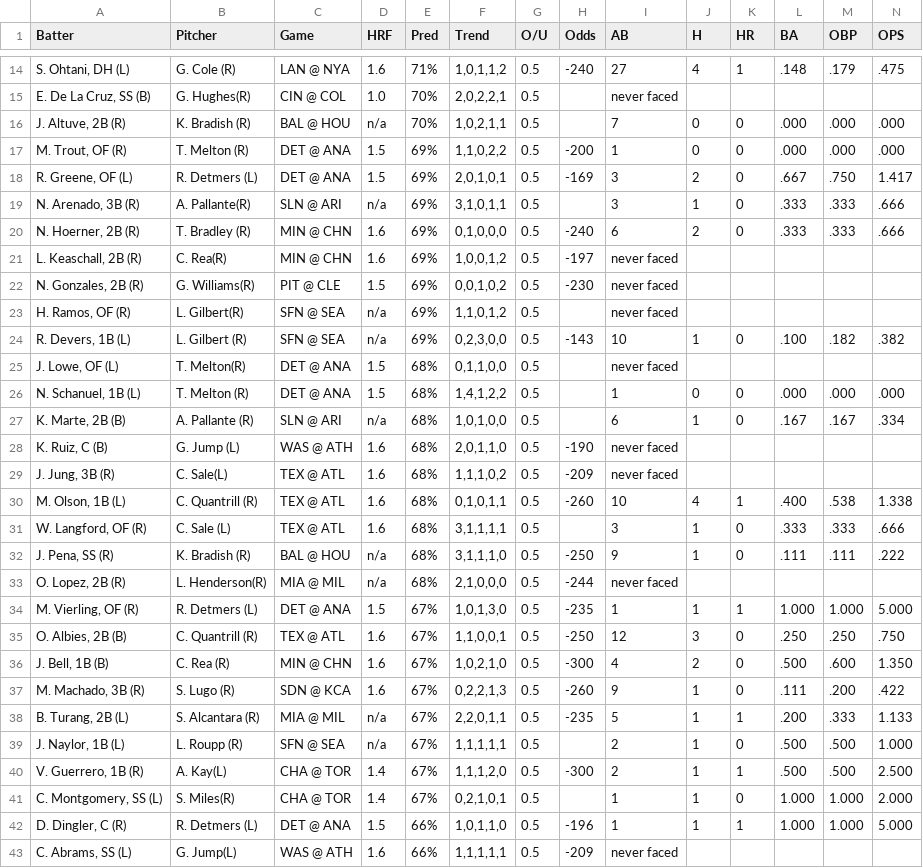
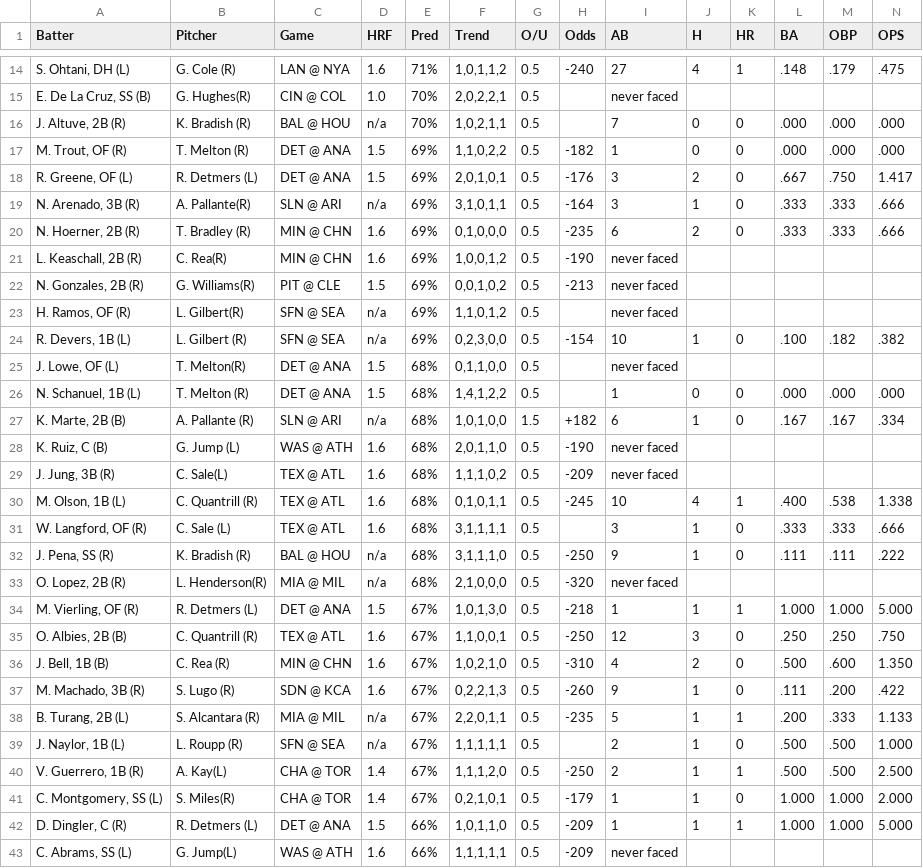
Before and after one commit to lgdsbrand/MLB-Hitters-Hub, a CSV file: backend/hit_pred_full.csv, drawn as a sheet; only a part is shown, gaps mark what is left out; the diff covers the shown part only.

```diff
--- a/backend/hit_pred_full.csv
+++ b/backend/hit_pred_full.csv
@@ -16,22 +16,22 @@ Batter,Pitcher,Game,HRF,Pred,Trend,O/U,Odds,AB,H,HR,BA,OBP,OPS
 "J. Altuve, 2B (R)",K. Bradish (R),BAL @ HOU,n/a,70%,"1,0,2,1,1",0.5,,7,0,0,.000,.000,.000
-"M. Trout, OF (R)",T. Melton (R),DET @ ANA,1.5,69%,"1,1,0,2,2",0.5,-200,1,0,0,.000,.000,.000
-"R. Greene, OF (L)",R. Detmers (L),DET @ ANA,1.5,69%,"2,0,1,0,1",0.5,-169,3,2,0,.667,.750,1.417
-"N. Arenado, 3B (R)",A. Pallante(R),SLN @ ARI,n/a,69%,"3,1,0,1,1",0.5,,3,1,0,.333,.333,.666
-"N. Hoerner, 2B (R)",T. Bradley (R),MIN @ CHN,1.6,69%,"0,1,0,0,0",0.5,-240,6,2,0,.333,.333,.666
-"L. Keaschall, 2B (R)",C. Rea(R),MIN @ CHN,1.6,69%,"1,0,0,1,2",0.5,-197,never faced,,,,,
-"N. Gonzales, 2B (R)",G. Williams(R),PIT @ CLE,1.5,69%,"0,0,1,0,2",0.5,-230,never faced,,,,,
+"M. Trout, OF (R)",T. Melton (R),DET @ ANA,1.5,69%,"1,1,0,2,2",0.5,-182,1,0,0,.000,.000,.000
+"R. Greene, OF (L)",R. Detmers (L),DET @ ANA,1.5,69%,"2,0,1,0,1",0.5,-176,3,2,0,.667,.750,1.417
+"N. Arenado, 3B (R)",A. Pallante(R),SLN @ ARI,n/a,69%,"3,1,0,1,1",0.5,-164,3,1,0,.333,.333,.666
+"N. Hoerner, 2B (R)",T. Bradley (R),MIN @ CHN,1.6,69%,"0,1,0,0,0",0.5,-235,6,2,0,.333,.333,.666
+"L. Keaschall, 2B (R)",C. Rea(R),MIN @ CHN,1.6,69%,"1,0,0,1,2",0.5,-190,never faced,,,,,
+"N. Gonzales, 2B (R)",G. Williams(R),PIT @ CLE,1.5,69%,"0,0,1,0,2",0.5,-213,never faced,,,,,
 "H. Ramos, OF (R)",L. Gilbert(R),SFN @ SEA,n/a,69%,"1,1,0,1,2",0.5,,never faced,,,,,
-"R. Devers, 1B (L)",L. Gilbert (R),SFN @ SEA,n/a,69%,"0,2,3,0,0",0.5,-143,10,1,0,.100,.182,.382
+"R. Devers, 1B (L)",L. Gilbert (R),SFN @ SEA,n/a,69%,"0,2,3,0,0",0.5,-154,10,1,0,.100,.182,.382
 "J. Lowe, OF (L)",T. Melton(R),DET @ ANA,1.5,68%,"0,1,1,0,0",0.5,,never faced,,,,,
 "N. Schanuel, 1B (L)",T. Melton (R),DET @ ANA,1.5,68%,"1,4,1,2,2",0.5,,1,0,0,.000,.000,.000
-"K. Marte, 2B (B)",A. Pallante (R),SLN @ ARI,n/a,68%,"1,0,1,0,0",0.5,,6,1,0,.167,.167,.334
+"K. Marte, 2B (B)",A. Pallante (R),SLN @ ARI,n/a,68%,"1,0,1,0,0",1.5,+182,6,1,0,.167,.167,.334
 "K. Ruiz, C (B)",G. Jump (L),WAS @ ATH,1.6,68%,"2,0,1,1,0",0.5,-190,never faced,,,,,
 "J. Jung, 3B (R)",C. Sale(L),TEX @ ATL,1.6,68%,"1,1,1,0,2",0.5,-209,never faced,,,,,
-"M. Olson, 1B (L)",C. Quantrill (R),TEX @ ATL,1.6,68%,"0,1,0,1,1",0.5,-260,10,4,1,.400,.538,1.338
+"M. Olson, 1B (L)",C. Quantrill (R),TEX @ ATL,1.6,68%,"0,1,0,1,1",0.5,-245,10,4,1,.400,.538,1.338
 "W. Langford, OF (R)",C. Sale (L),TEX @ ATL,1.6,68%,"3,1,1,1,1",0.5,,3,1,0,.333,.333,.666
 "J. Pena, SS (R)",K. Bradish (R),BAL @ HOU,n/a,68%,"3,1,1,1,0",0.5,-250,9,1,0,.111,.111,.222
-"O. Lopez, 2B (R)",L. Henderson(R),MIA @ MIL,n/a,68%,"2,1,0,0,0",0.5,-244,never faced,,,,,
-"M. Vierling, OF (R)",R. Detmers (L),DET @ ANA,1.5,67%,"1,0,1,3,0",0.5,-235,1,1,1,1.000,1.000,5.000
+"O. Lopez, 2B (R)",L. Henderson(R),MIA @ MIL,n/a,68%,"2,1,0,0,0",0.5,-320,never faced,,,,,
+"M. Vierling, OF (R)",R. Detmers (L),DET @ ANA,1.5,67%,"1,0,1,3,0",0.5,-218,1,1,1,1.000,1.000,5.000
 "O. Albies, 2B (B)",C. Quantrill (R),TEX @ ATL,1.6,67%,"1,1,0,0,1",0.5,-250,12,3,0,.250,.250,.750
-"J. Bell, 1B (B)",C. Rea (R),MIN @ CHN,1.6,67%,"1,0,2,1,0",0.5,-300,4,2,0,.500,.600,1.350
+"J. Bell, 1B (B)",C. Rea (R),MIN @ CHN,1.6,67%,"1,0,2,1,0",0.5,-310,4,2,0,.500,.600,1.350
 "M. Machado, 3B (R)",S. Lugo (R),SDN @ KCA,1.6,67%,"0,2,2,1,3",0.5,-260,9,1,0,.111,.200,.422
@@ -39,5 +39,5 @@ Batter,Pitcher,Game,HRF,Pred,Trend,O/U,Odds,AB,H,HR,BA,OBP,OPS
 "J. Naylor, 1B (L)",L. Roupp (R),SFN @ SEA,n/a,67%,"1,1,1,1,1",0.5,,2,1,0,.500,.500,1.000
-"V. Guerrero, 1B (R)",A. Kay(L),CHA @ TOR,1.4,67%,"1,1,1,2,0",0.5,-300,2,1,1,.500,.500,2.500
-"C. Montgomery, SS (L)",S. Miles(R),CHA @ TOR,1.4,67%,"0,2,1,0,1",0.5,,1,1,0,1.000,1.000,2.000
-"D. Dingler, C (R)",R. Detmers (L),DET @ ANA,1.5,66%,"1,0,1,1,0",0.5,-196,1,1,1,1.000,1.000,5.000
+"V. Guerrero, 1B (R)",A. Kay(L),CHA @ TOR,1.4,67%,"1,1,1,2,0",0.5,-250,2,1,1,.500,.500,2.500
+"C. Montgomery, SS (L)",S. Miles(R),CHA @ TOR,1.4,67%,"0,2,1,0,1",0.5,-179,1,1,0,1.000,1.000,2.000
+"D. Dingler, C (R)",R. Detmers (L),DET @ ANA,1.5,66%,"1,0,1,1,0",0.5,-209,1,1,1,1.000,1.000,5.000
 "C. Abrams, SS (L)",G. Jump(L),WAS @ ATH,1.6,66%,"1,1,1,1,1",0.5,-209,never faced,,,,,
```
Also changed, not shown: 111 edited cells elsewhere in this file, backend/hr_pred_full.csv, backend/tb_pred_full.csv.
